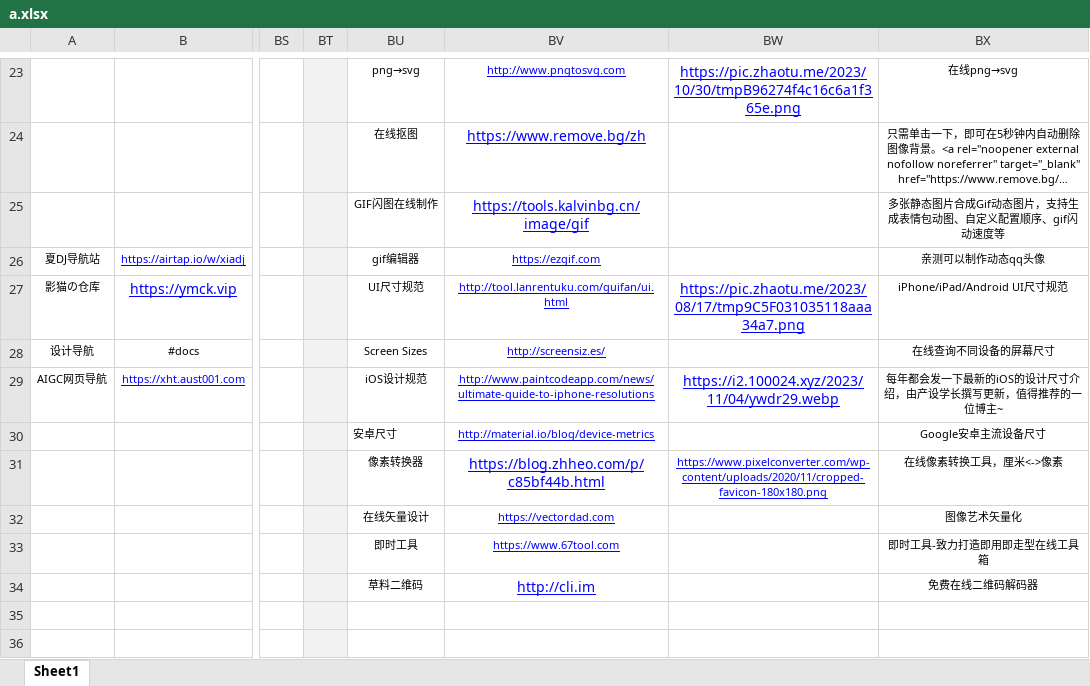
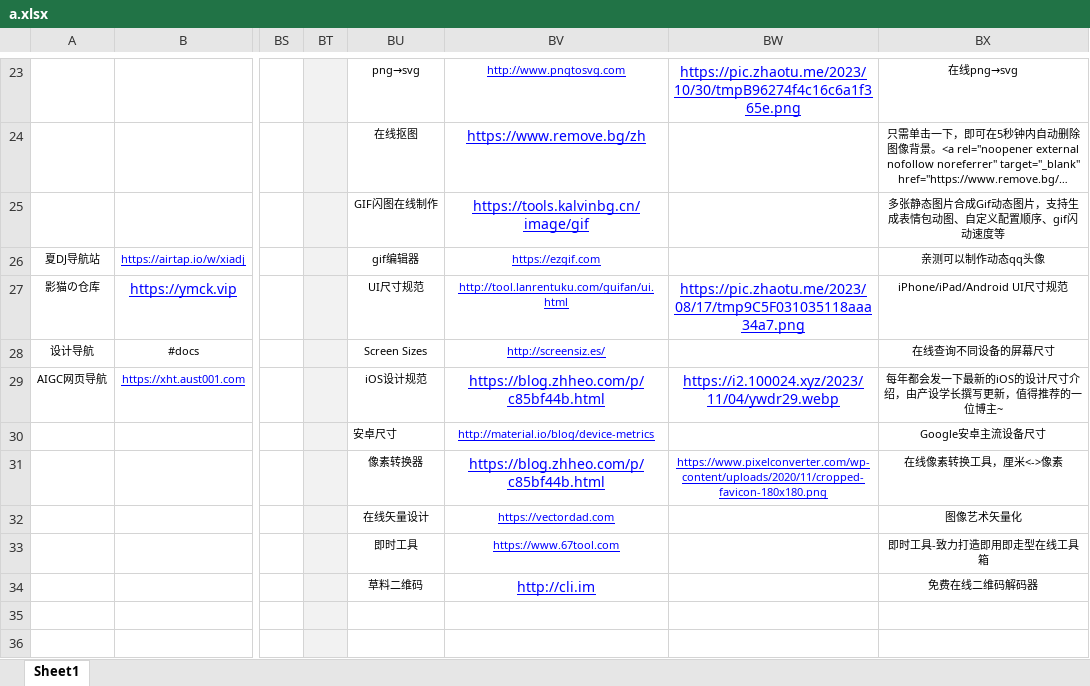
Before and after one commit to xiaolongmr/xiaolongmr.github.io, an Excel workbook: a.xlsx, sheet Sheet1, drawn as a sheet; only a part is shown, gaps mark what is left out; long unchanged cells end in …; values as stored, in another font and other column widths than the file's, no borders; the diff names each change by its address in the sheet, - before the commit and + after, or states it on an @@ line.

Commit message:
Add files via upload

```diff
--- a/a.xlsx (sheet Sheet1)
+++ b/a.xlsx (sheet Sheet1)
-BV29: http://www.paintcodeapp.com/news/ultimate-guide-to-iphone-resolutions
+BV29: https://blog.zhheo.com/p/c85bf44b.html
@@ BV29 text size: larger @@
```
